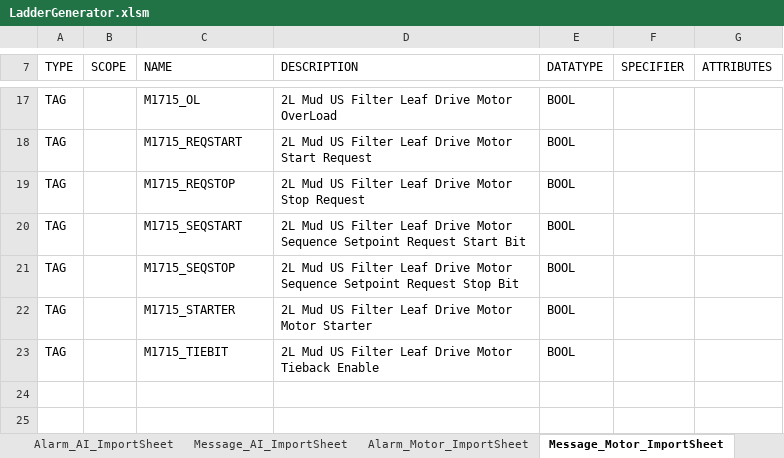
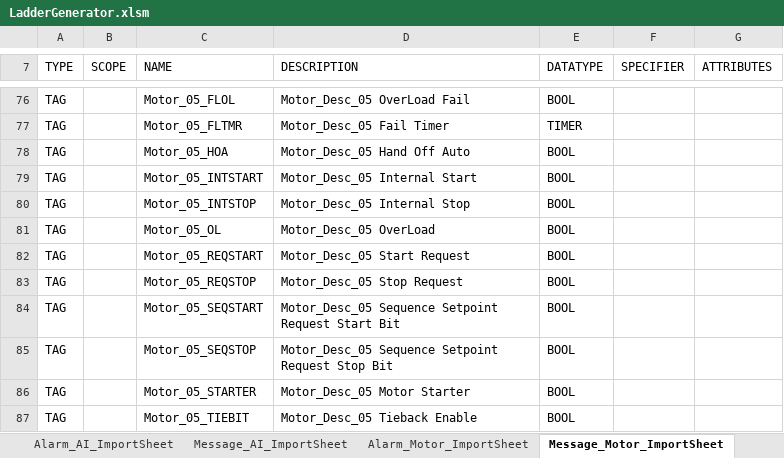
Before and after one commit to Jonahgff/PLC-Development-Tool, an Excel workbook: LadderGenerator.xlsm, sheet Message_Motor_ImportSheet, drawn as a sheet; only a part is shown, gaps mark what is left out; values as stored, in another font and other column widths than the file's, no borders; addresses are those after the commit; the diff covers the shown part only; the diff names each change by its address in the sheet, - before the commit and + after, or states it on an @@ line.

```diff
--- a/LadderGenerator.xlsm (sheet Message_Motor_ImportSheet)
+++ b/LadderGenerator.xlsm (sheet Message_Motor_ImportSheet)
-C76 (NAME): M1715_OL
+C76 (NAME): Motor_05_FLOL
-D76 (DESCRIPTION): 2L Mud US Filter Leaf Drive Motor OverLoad
+D76 (DESCRIPTION): Motor_Desc_05 OverLoad Fail
+row 77: TAG |  | Motor_05_FLTMR | Motor_Desc_05 Fail Timer | TIMER
+row 78: TAG |  | Motor_05_HOA | Motor_Desc_05 Hand Off Auto | BOOL
+row 79: TAG |  | Motor_05_INTSTART | Motor_Desc_05 Internal Start | BOOL
+row 80: TAG |  | Motor_05_INTSTOP | Motor_Desc_05 Internal Stop | BOOL
+row 81: TAG |  | Motor_05_OL | Motor_Desc_05 OverLoad | BOOL
-C82 (NAME): M1715_REQSTART
+C82 (NAME): Motor_05_REQSTART
-D82 (DESCRIPTION): 2L Mud US Filter Leaf Drive Motor Start Request
+D82 (DESCRIPTION): Motor_Desc_05 Start Request
-C83 (NAME): M1715_REQSTOP
+C83 (NAME): Motor_05_REQSTOP
-D83 (DESCRIPTION): 2L Mud US Filter Leaf Drive Motor Stop Request
+D83 (DESCRIPTION): Motor_Desc_05 Stop Request
-C84 (NAME): M1715_SEQSTART
+C84 (NAME): Motor_05_SEQSTART
-D84 (DESCRIPTION): 2L Mud US Filter Leaf Drive Motor Sequence Setpoint…
+D84 (DESCRIPTION): Motor_Desc_05 Sequence Setpoint…
-C85 (NAME): M1715_SEQSTOP
+C85 (NAME): Motor_05_SEQSTOP
-D85 (DESCRIPTION): 2L Mud US Filter Leaf Drive Motor Sequence Setpoint…
+D85 (DESCRIPTION): Motor_Desc_05 Sequence Setpoint…
-C86 (NAME): M1715_STARTER
+C86 (NAME): Motor_05_STARTER
-D86 (DESCRIPTION): 2L Mud US Filter Leaf Drive Motor Motor Starter
+D86 (DESCRIPTION): Motor_Desc_05 Motor Starter
-C87 (NAME): M1715_TIEBIT
+C87 (NAME): Motor_05_TIEBIT
-D87 (DESCRIPTION): 2L Mud US Filter Leaf Drive Motor Tieback Enable
+D87 (DESCRIPTION): Motor_Desc_05 Tieback Enable
```
Also changed, not shown: 59 added rows and 18 edited cells elsewhere in this sheet, sheet Message_Valve_ImportSheet, sheet Message_AI_ImportSheet, sheet Message_Cntrl_Valve_ImportSheet, sheet Home, sheet Alarm_Cntrl_Valve_ImportSheet, sheet Alarm_Valve_ImportSheet, 2 more sheets, charts or pictures.
